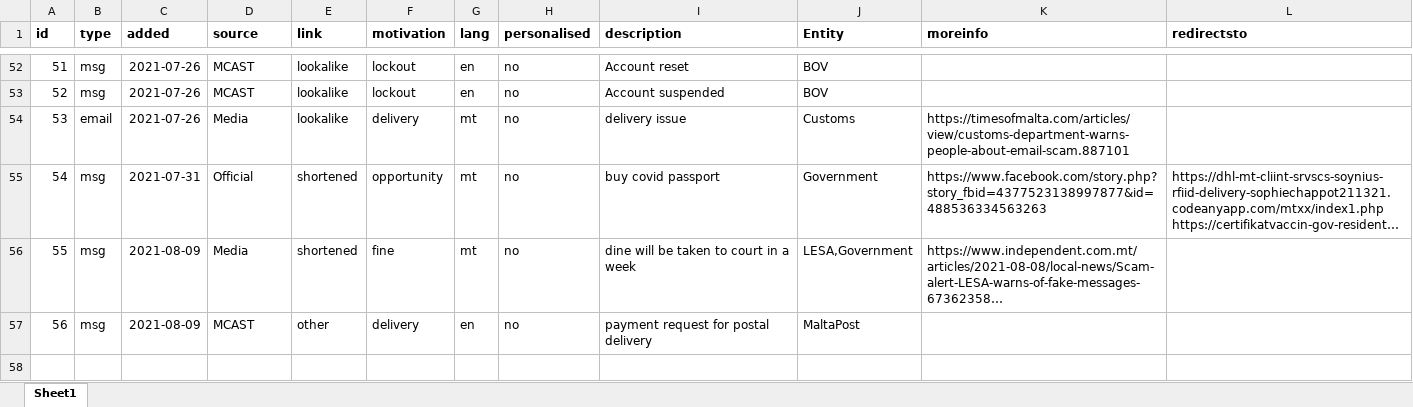
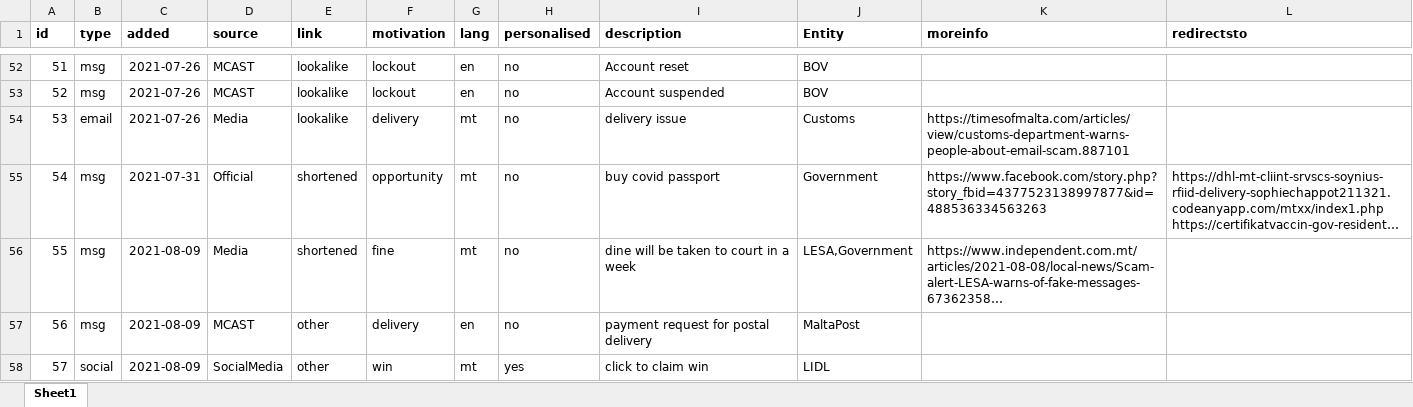
Before and after one commit to robert-abela/malta-phishing-samples, an Excel workbook: samples-details.xlsx, sheet Sheet1, drawn as a sheet; only a part is shown, gaps mark what is left out; long unchanged cells end in …; values as stored, in another font and other column widths than the file's, no borders; the diff names each change by its address in the sheet, - before the commit and + after, or states it on an @@ line.

Commit message:
new lidl case

```diff
--- a/samples-details.xlsx (sheet Sheet1)
+++ b/samples-details.xlsx (sheet Sheet1)
+row 58: 57 | social | 2021-08-09 | SocialMedia | other | win | mt | yes | click to claim win | LIDL
```
Also changed, not shown: 2 other files.
